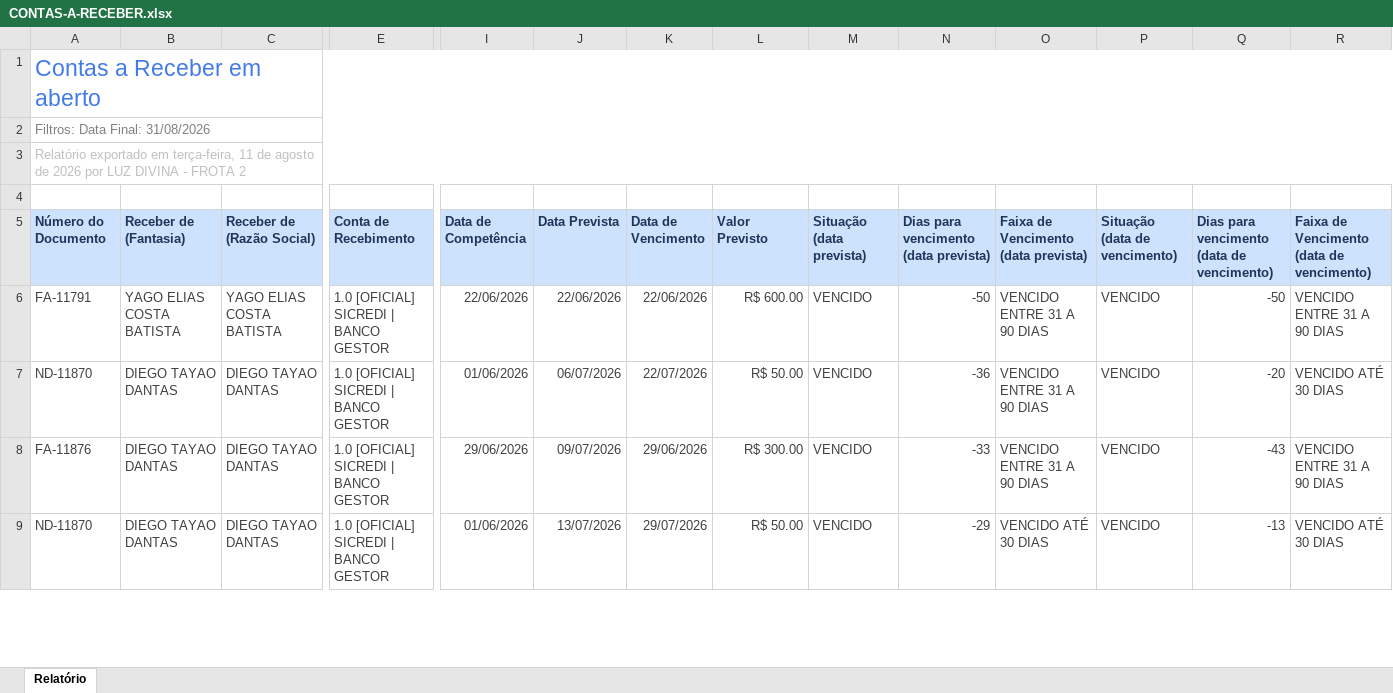
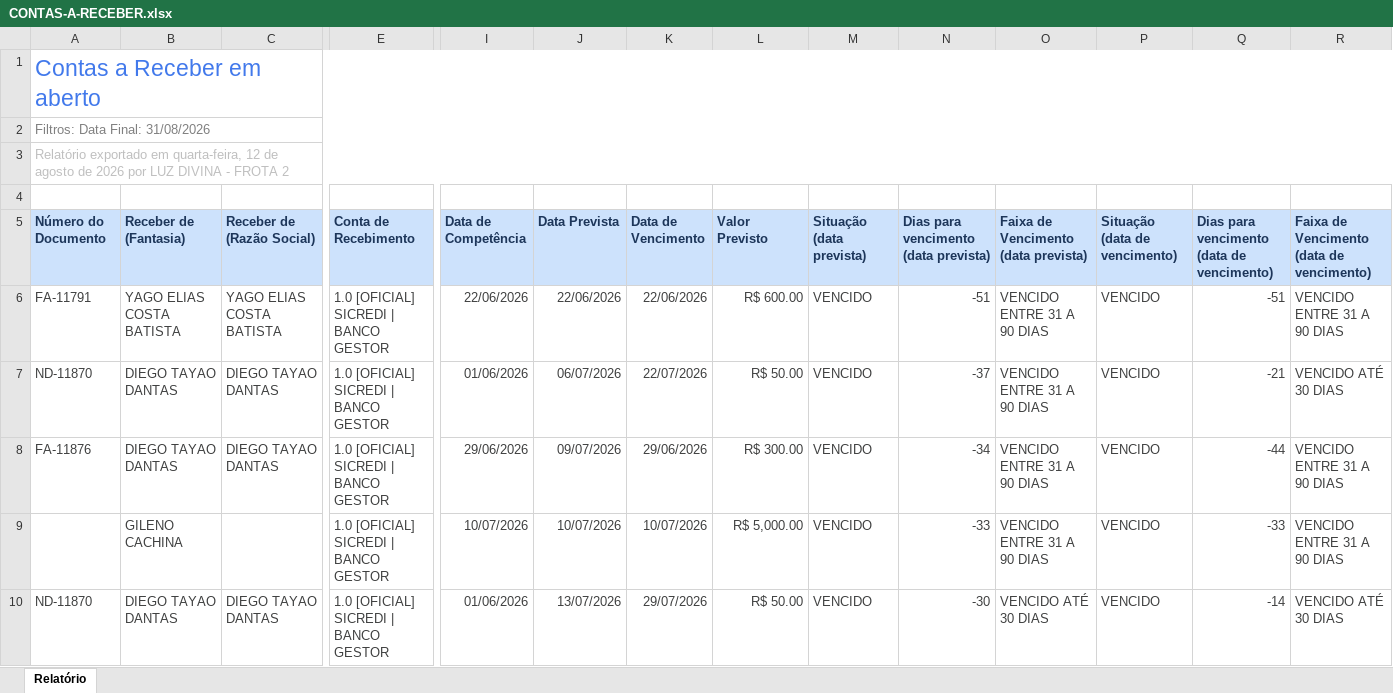
Before and after one commit to grupoativuz/Dashboard-Ativuz, an Excel workbook: planilhas/CONTAS-A-RECEBER.xlsx, sheet Relatório, drawn as a sheet; only a part is shown, gaps mark what is left out; values as stored, in another font and other column widths than the file's, no borders; addresses are those after the commit; rows hold the shown columns only; the diff covers the shown part only; the diff names each change by its address in the sheet, - before the commit and + after, or states it on an @@ line.

Commit message:
chore: atualiza CONTAS-A-RECEBER.xlsx via automação (Gmail)

```diff
--- a/planilhas/CONTAS-A-RECEBER.xlsx (sheet Relatório)
+++ b/planilhas/CONTAS-A-RECEBER.xlsx (sheet Relatório)
-A3 (Número do Documento): …exportado em terça-feira, 11 de agosto…
+A3 (Número do Documento): …exportado em quarta-feira, 12 de agosto…
-N6: -50
+N6: -51
-Q6: -50
+Q6: -51
-N7: -36
+N7: -37
-Q7: -20
+Q7: -21
-N8: -33
+N8: -34
-Q8: -43
+Q8: -44
+row 9:  | GILENO CACHINA |  | 1.0 [OFICIAL] SICREDI | BANCO GESTOR | 10/07/2026 | 10/07/2026 | 10/07/2026 | R$ 5,000.00 | VENCIDO | -33 | VENCIDO ENTRE 31 A 90 DIAS | VENCIDO | -33 | VENCIDO ENTRE 31 A 90 DIAS
-N10: -29
+N10: -30
-Q10: -13
+Q10: -14
```
Also changed, not shown: 8 added rows, 17 removed rows and 187 edited cells elsewhere in this sheet.
